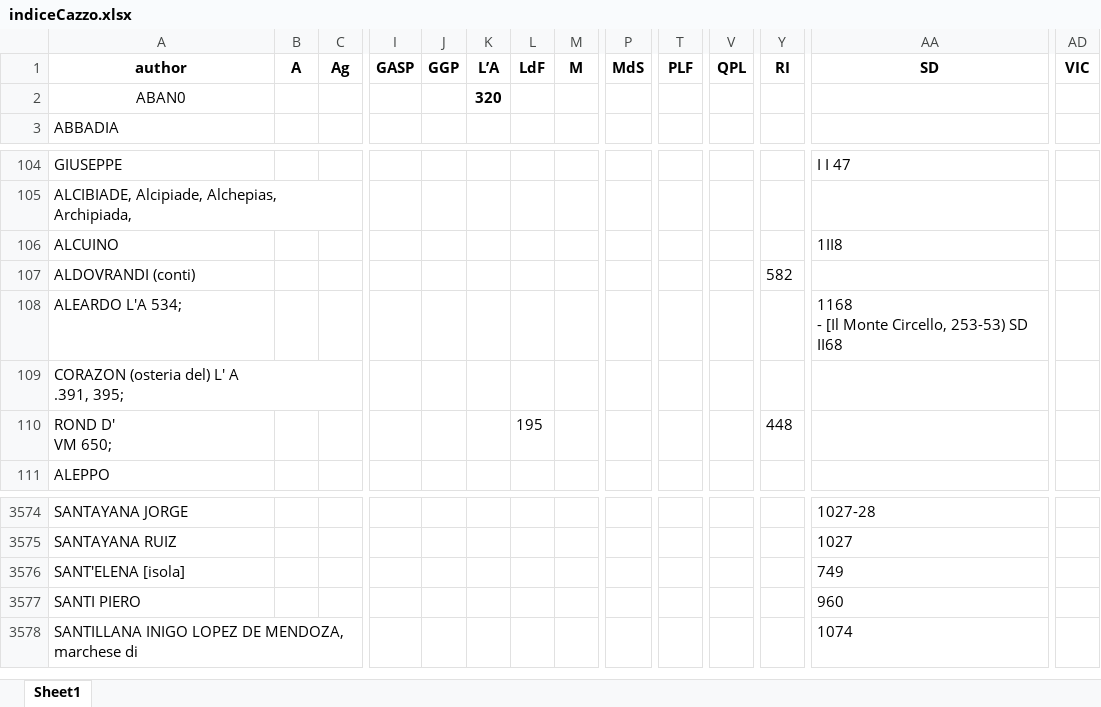
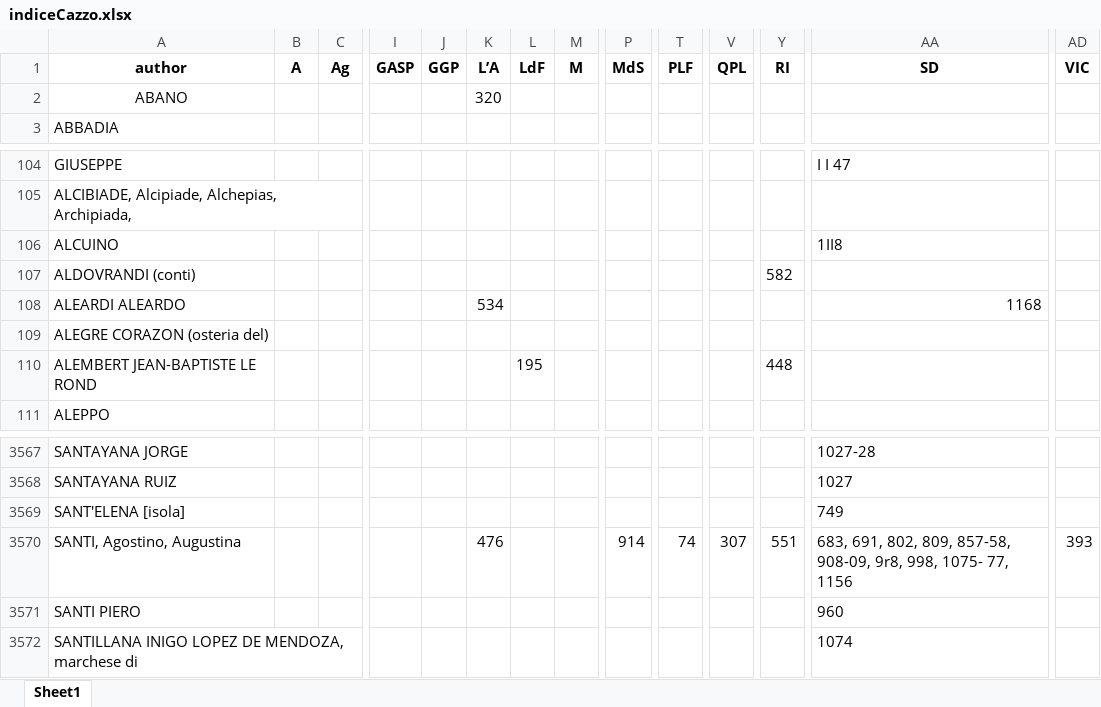
Before and after one commit to Nora1211/Gadda, an Excel workbook: indiceCazzo.xlsx, sheet Sheet1, drawn as a sheet; only a part is shown, gaps mark what is left out; values as stored, in another font and other column widths than the file's, no borders; removed rows and columns are numbered as before the commit, all else as after; rows hold the shown columns only; ↵ is a line break in a cell; the diff covers the shown part only; the diff names each change by its address in the sheet, - before the commit and + after, or states it on an @@ line.

```diff
--- a/indiceCazzo.xlsx (sheet Sheet1)
+++ b/indiceCazzo.xlsx (sheet Sheet1)
-A2 (author): ABAN0
+A2 (author): ABANO
-K2 bold: on
+K2 bold: off
-row 108: ALEARDO L'A 534; |  |  |  |  |  |  |  |  |  |  |  | 1168 ↵ - [Il Monte Circello, 253-53) SD ↵ II68
+row 108: ALEARDI ALEARDO |  |  |  |  | 534 |  |  |  |  |  |  | 1168
-A109 (author): CORAZON (osteria del) L' A ↵ .391, 395;
+A109 (author): ALEGRE CORAZON (osteria del)
-A110 (author): ROND D' ↵ VM 650;
+A110 (author): ALEMBERT JEAN-BAPTISTE LE ROND
+row 3570: SANTI, Agostino, Augustina |  |  |  |  | 476 |  |  | 914 | 74 | 307 | 551 | 683, 691, 802, 809, 857-58, 908-09, 9r8, 998, 1075- 77, 1156 | 393
```
Also changed, not shown: 3 added rows, 10 removed rows and 3 edited cells elsewhere in this sheet, 2 other files.
